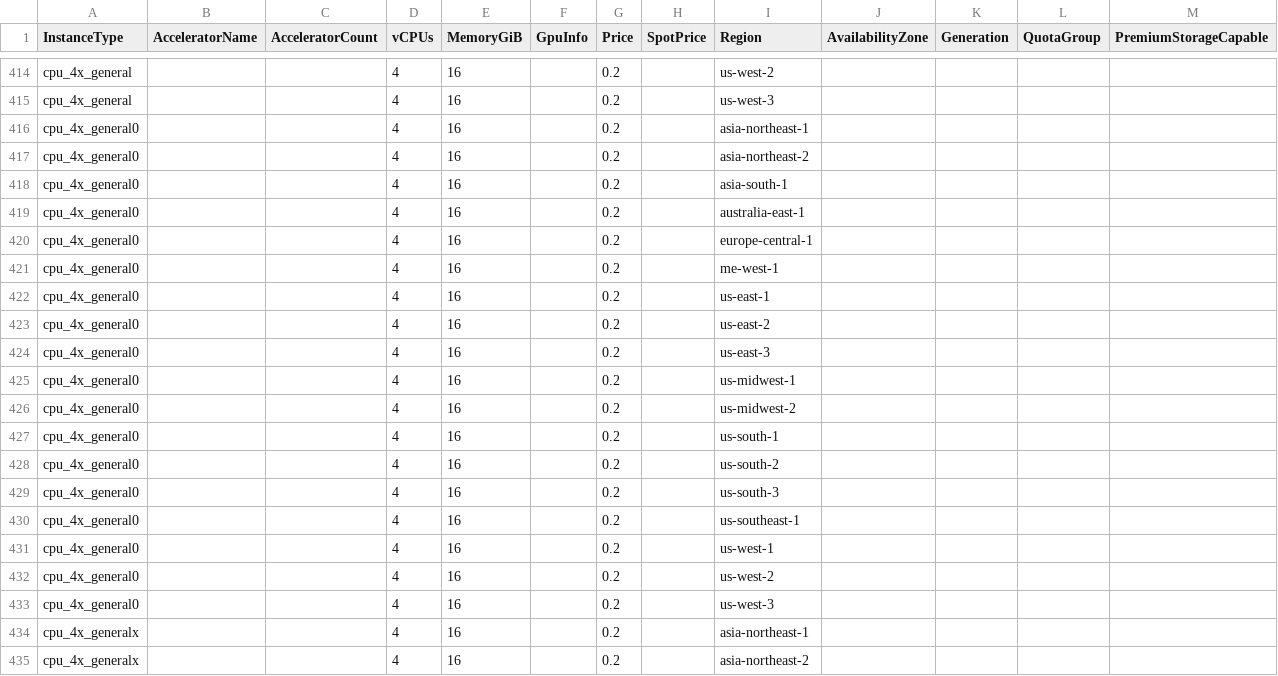
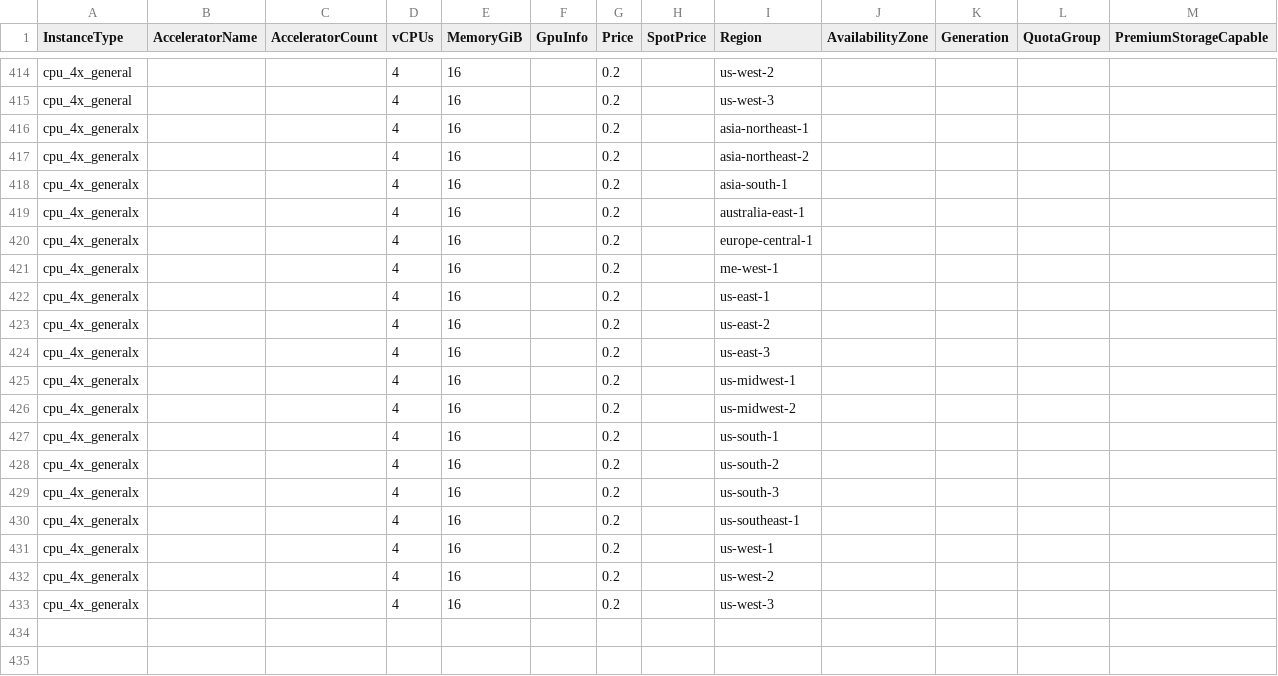
Before and after one commit to anycloud-sh/catalog, a CSV file: lambda/vms.csv, drawn as a sheet; only a part is shown, gaps mark what is left out; the shorter side is filled out with more unchanged rows; the diff names each change by its address in the sheet, - before the commit and + after, or states it on an @@ line.

Commit message:
Update catalogs 2026-07-23

```diff
--- a/lambda/vms.csv
+++ b/lambda/vms.csv
-row 416: cpu_4x_general0 |  |  | 4 | 16 |  | 0.2 |  | asia-northeast-1
-row 417: cpu_4x_general0 |  |  | 4 | 16 |  | 0.2 |  | asia-northeast-2
-row 418: cpu_4x_general0 |  |  | 4 | 16 |  | 0.2 |  | asia-south-1
-row 419: cpu_4x_general0 |  |  | 4 | 16 |  | 0.2 |  | australia-east-1
-row 420: cpu_4x_general0 |  |  | 4 | 16 |  | 0.2 |  | europe-central-1
-row 421: cpu_4x_general0 |  |  | 4 | 16 |  | 0.2 |  | me-west-1
-row 422: cpu_4x_general0 |  |  | 4 | 16 |  | 0.2 |  | us-east-1
-row 423: cpu_4x_general0 |  |  | 4 | 16 |  | 0.2 |  | us-east-2
-row 424: cpu_4x_general0 |  |  | 4 | 16 |  | 0.2 |  | us-east-3
-row 425: cpu_4x_general0 |  |  | 4 | 16 |  | 0.2 |  | us-midwest-1
-row 426: cpu_4x_general0 |  |  | 4 | 16 |  | 0.2 |  | us-midwest-2
-row 427: cpu_4x_general0 |  |  | 4 | 16 |  | 0.2 |  | us-south-1
-row 428: cpu_4x_general0 |  |  | 4 | 16 |  | 0.2 |  | us-south-2
-row 429: cpu_4x_general0 |  |  | 4 | 16 |  | 0.2 |  | us-south-3
-row 430: cpu_4x_general0 |  |  | 4 | 16 |  | 0.2 |  | us-southeast-1
-row 431: cpu_4x_general0 |  |  | 4 | 16 |  | 0.2 |  | us-west-1
-row 432: cpu_4x_general0 |  |  | 4 | 16 |  | 0.2 |  | us-west-2
-row 433: cpu_4x_general0 |  |  | 4 | 16 |  | 0.2 |  | us-west-3
```
